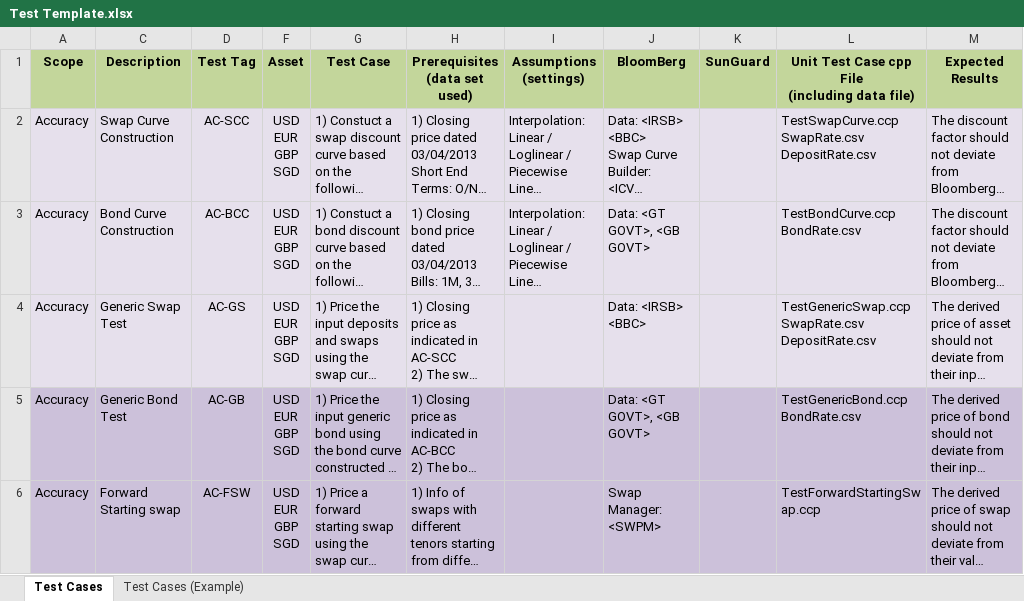
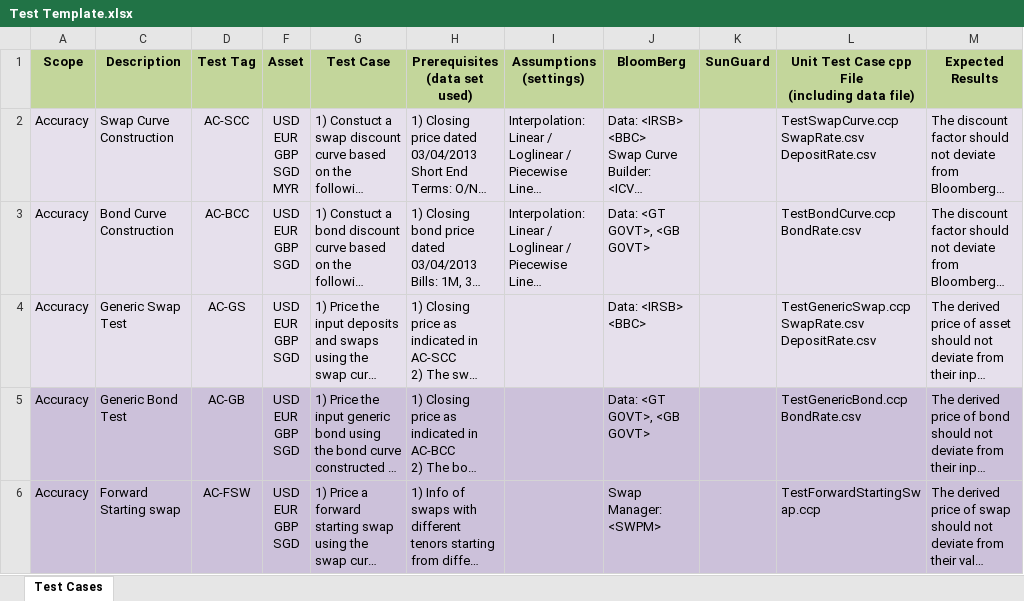
Before and after one commit to michaelhukun/DymonRepo, an Excel workbook: DymonProject/DymonProject/Test Template.xlsx, sheet Test Cases, drawn as a sheet; only a part is shown; long unchanged cells end in …; values as stored, in another font and other column widths than the file's, no borders; conditional formats not drawn; ↵ is a line break in a cell; the diff covers the shown part only; the diff names each change by its address in the sheet, - before the commit and + after, or states it on an @@ line.

Commit message:
Test Template

```diff
--- a/DymonProject/DymonProject/Test Template.xlsx (sheet Test Cases)
+++ b/DymonProject/DymonProject/Test Template.xlsx (sheet Test Cases)
-sheet tab: Test Cases (Example)
-F2 (Asset): USD ↵ EUR ↵ GBP ↵ SGD
+F2 (Asset): USD ↵ EUR ↵ GBP ↵ SGD ↵ MYR
```
Also changed, not shown: 2 added rows, 2 removed rows and 17 edited cells elsewhere in this sheet, 1 other file.
